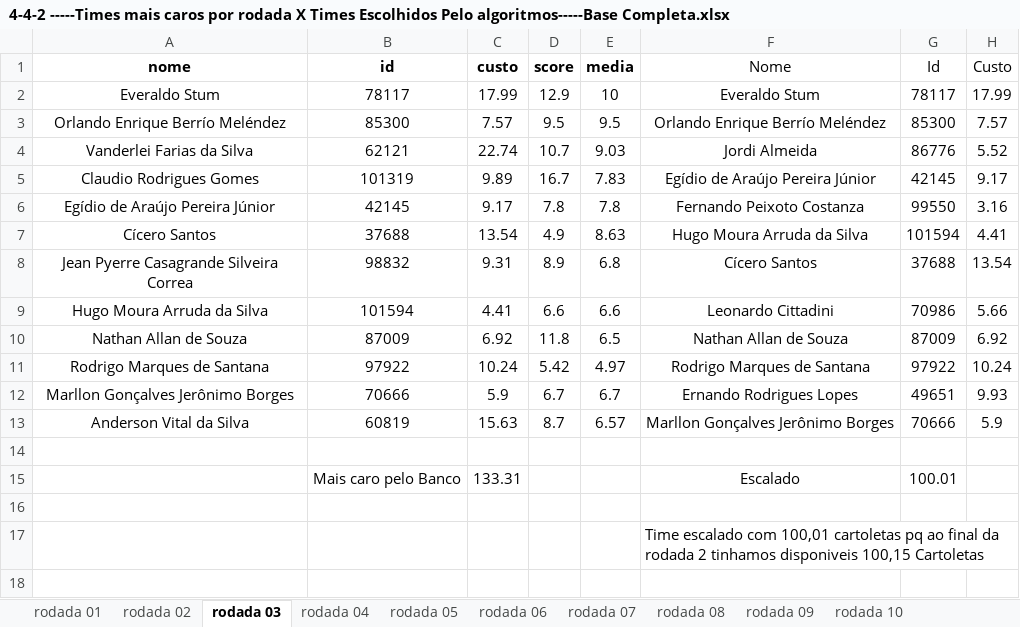
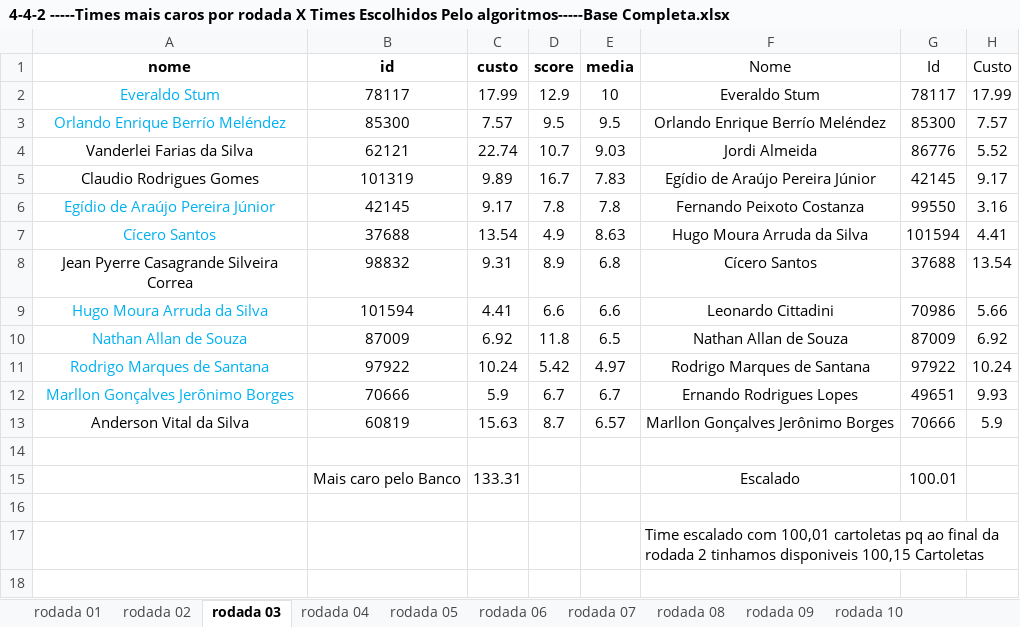
Before and after one commit to DiegoCortinhas/sportsAnalytics, an Excel workbook: analises_dos_dados_preliminares/4-4-2 -----Times mais caros por rodada X Times Escolhidos Pelo algoritmos-----Base Completa.xlsx, sheet rodada 03, drawn as a sheet; only a part is shown; values as stored, in another font and other column widths than the file's, no borders; the diff names each change by its address in the sheet, - before the commit and + after, or states it on an @@ line.

Commit message:
Atualizando formatacao das rodadas escolhidas no 4-4-2 da base completa

```diff
--- a/analises_dos_dados_preliminares/4-4-2 -----Times mais caros por rodada X Times Escolhidos Pelo algoritmos-----Base Completa.xlsx (sheet rodada 03)
+++ b/analises_dos_dados_preliminares/4-4-2 -----Times mais caros por rodada X Times Escolhidos Pelo algoritmos-----Base Completa.xlsx (sheet rodada 03)
-A2:A3 text colour: black
+A2:A3 text colour: #00B0F0
-A6:A7 text colour: black
+A6:A7 text colour: #00B0F0
-A9:A12 text colour: black
+A9:A12 text colour: #00B0F0
```
Also changed, not shown: sheet rodada 02, sheet rodada 01, sheet rodada 08, 2 other files.
